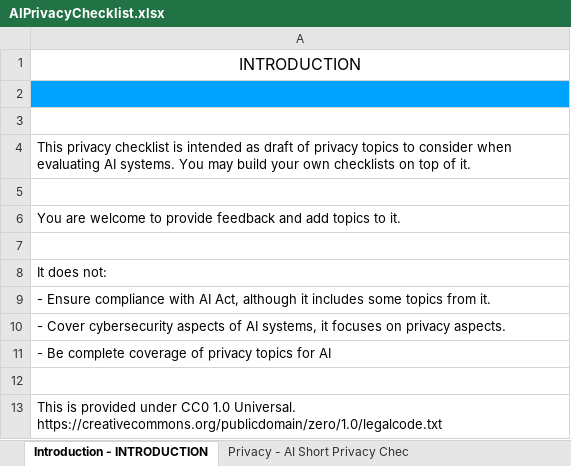
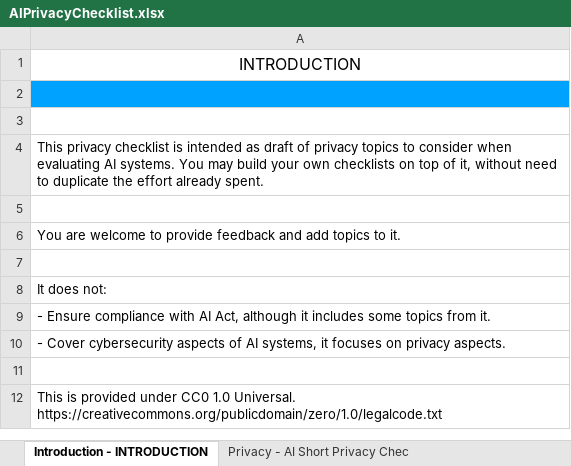
Before and after one commit to JariPesonen/AIPrivacyChecklist, an Excel workbook: AIPrivacyChecklist.xlsx, sheet Introduction - INTRODUCTION, drawn as a sheet; values as stored, in another font and other column widths than the file's, no borders; the diff names each change by its address in the sheet, - before the commit and + after, or states it on an @@ line.

```diff
--- a/AIPrivacyChecklist.xlsx (sheet Introduction - INTRODUCTION)
+++ b/AIPrivacyChecklist.xlsx (sheet Introduction - INTRODUCTION)
-A4: …top of it.
+A4: …top of it, without need to duplicate the effort already spent.
-row 11: - Be complete coverage of privacy topics for AI
```
Also changed, not shown: sheet Privacy - AI Short Privacy Chec.
